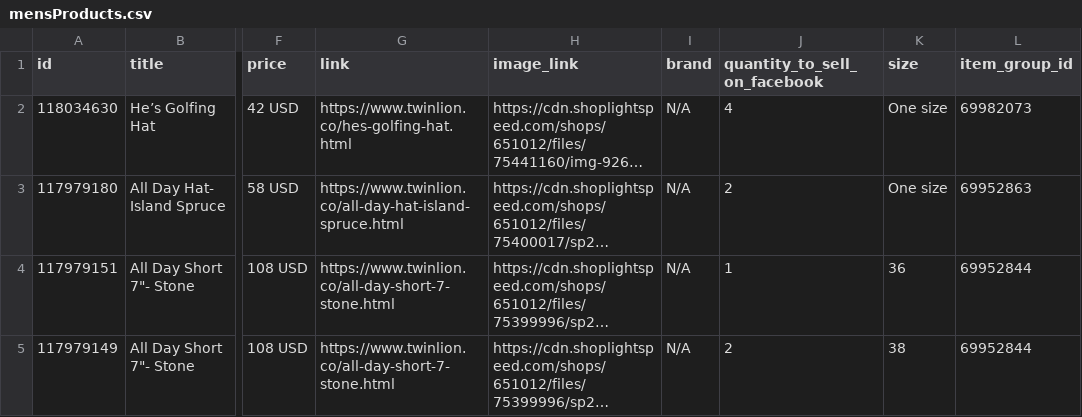
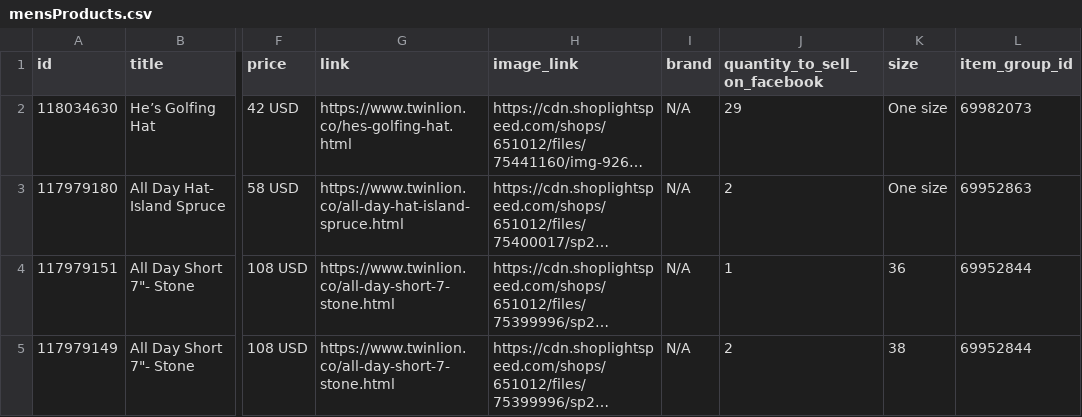
Before and after one commit to carolinewales/TwinLionMetaFeed, a CSV file: mensProducts.csv, drawn as a sheet; only a part is shown, gaps mark what is left out; long unchanged cells end in …; the diff names each change by its address in the sheet, - before the commit and + after, or states it on an @@ line.

```diff
--- a/mensProducts.csv
+++ b/mensProducts.csv
-J2 (quantity_to_sell_on_facebook): 4
+J2 (quantity_to_sell_on_facebook): 29
```
